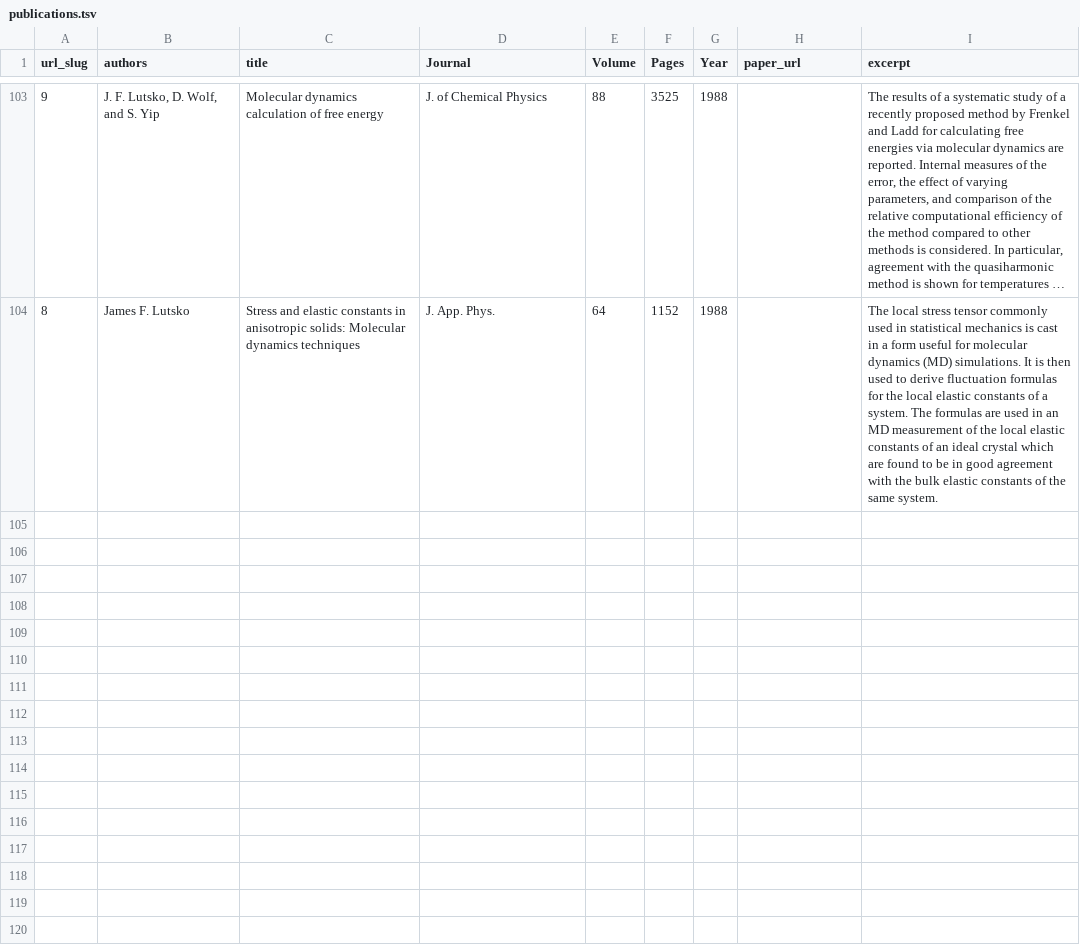
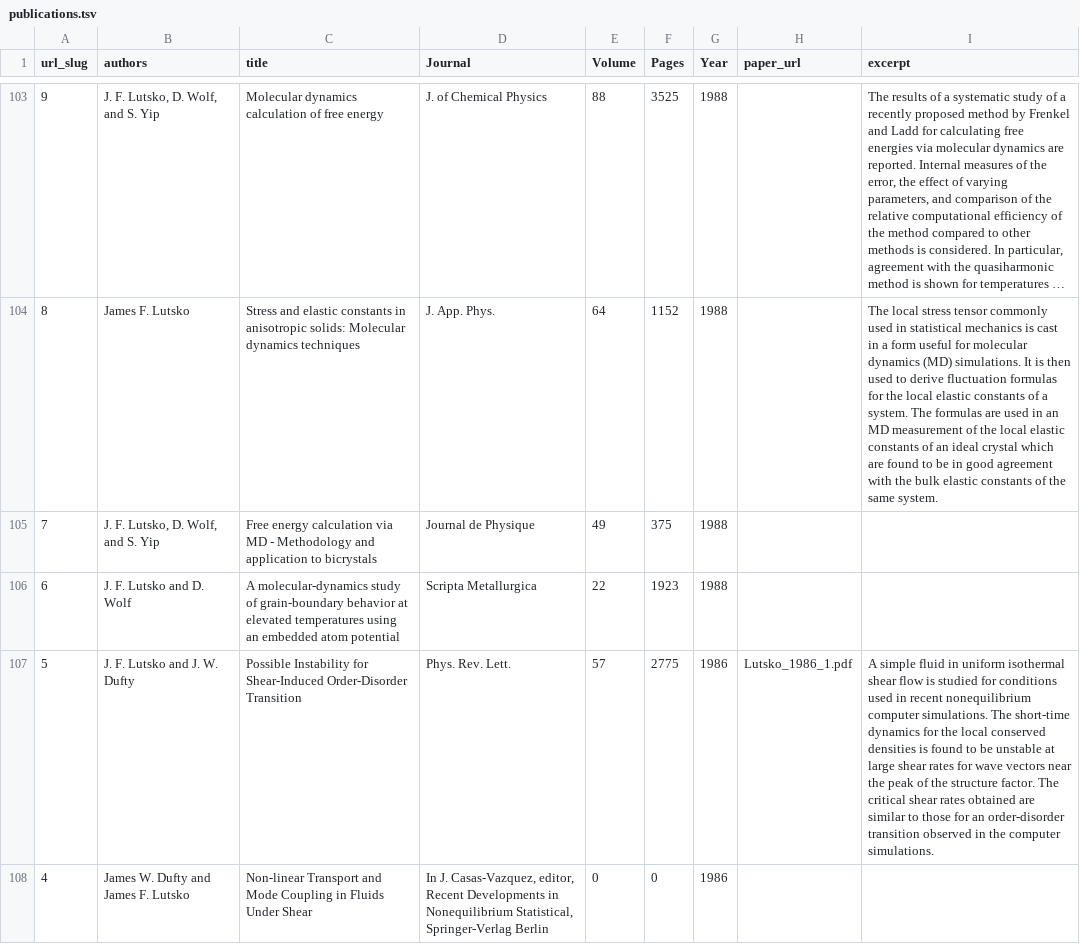
Before and after one commit to jimlutsko/jimlutsko.github.io, a TSV file: markdown_generator/publications.tsv, drawn as a sheet; only a part is shown, gaps mark what is left out; long unchanged cells end in …; the diff covers the shown part only; the diff names each change by its address in the sheet, - before the commit and + after, or states it on an @@ line.

```diff
--- a/markdown_generator/publications.tsv
+++ b/markdown_generator/publications.tsv
+row 105: 7 | J. F. Lutsko, D. Wolf, and S. Yip | Free energy calculation via MD - Methodology and application to bicrystals | Journal de Physique | 49 | 375 | 1988
+row 106: 6 | J. F. Lutsko and D. Wolf | A molecular-dynamics study of grain-boundary behavior at elevated temperatures using an embedded atom potential | Scripta Metallurgica | 22 | 1923 | 1988
+row 107: 5 | J. F. Lutsko and J. W. Dufty | Possible Instability for Shear-Induced Order-Disorder Transition | Phys. Rev. Lett. | 57 | 2775 | 1986 | Lutsko_1986_1.pdf | A simple fluid in uniform isothermal shear flow is studied for conditions used in recent nonequilibrium computer simulations. The short-time dynamics for the local conserved densities is found to be unstable at large shear rates for wave vectors near the peak of the structure factor. The critical shear rates obtained are similar to those for an order-disorder transition observed in the computer simulations.
+row 108: 4 | James W. Dufty and James F. Lutsko | Non-linear Transport and Mode Coupling in Fluids Under Shear | In J. Casas-Vazquez, editor, Recent Developments in Nonequilibrium Statistical, Springer-Verlag Berlin | 0 | 0 | 1986
```
Also changed, not shown: 3 added rows elsewhere in this file, 7 other files.
